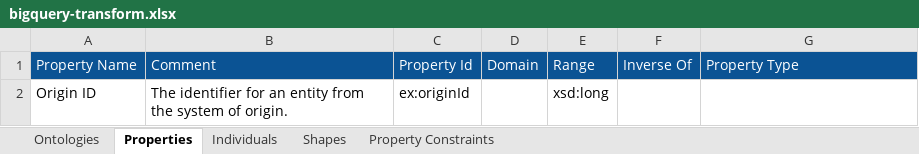
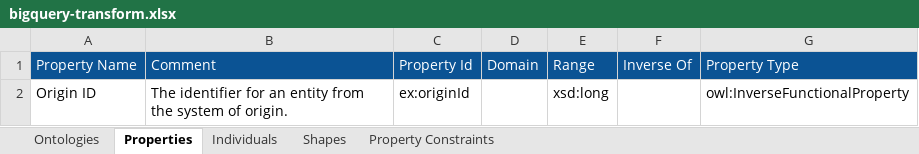
Before and after one commit to konigio/konig-examples, an Excel workbook: gcp/bigquery-transform/src/bigquery-transform.xlsx, sheet Properties, drawn as a sheet; values as stored, in another font and other column widths than the file's, no borders; charts and pictures not drawn; the diff names each change by its address in the sheet, - before the commit and + after, or states it on an @@ line.

```diff
--- a/gcp/bigquery-transform/src/bigquery-transform.xlsx (sheet Properties)
+++ b/gcp/bigquery-transform/src/bigquery-transform.xlsx (sheet Properties)
-G2: (empty)
+G2: owl:InverseFunctionalProperty
```
Also changed, not shown: sheet Property Constraints, charts or pictures, 2 other files.
